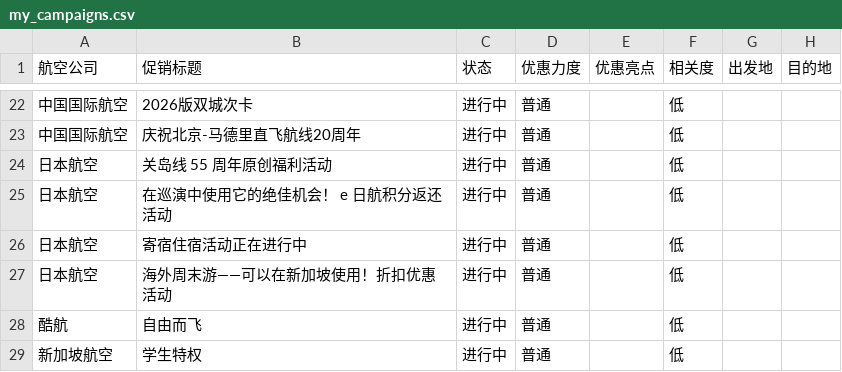
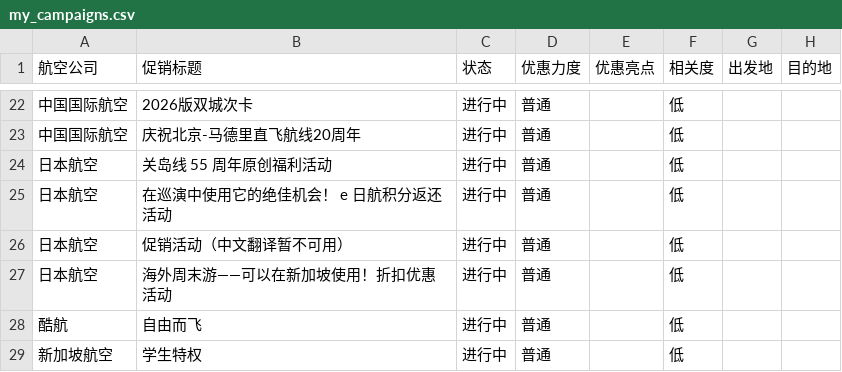
Before and after one commit to ruoxueqaq-gif/airline-campaign-monitor, a CSV file: csv/02_正常/my_campaigns.csv, drawn as a sheet; only a part is shown, gaps mark what is left out; the diff names each change by its address in the sheet, - before the commit and + after, or states it on an @@ line.

```diff
--- a/csv/02_正常/my_campaigns.csv
+++ b/csv/02_正常/my_campaigns.csv
-B26 (促销标题): 寄宿住宿活动正在进行中
+B26 (促销标题): 促销活动（中文翻译暂不可用）
```
Also changed, not shown: 1 other file.
